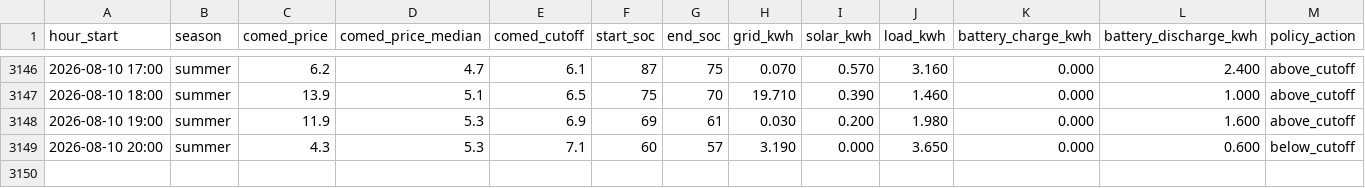
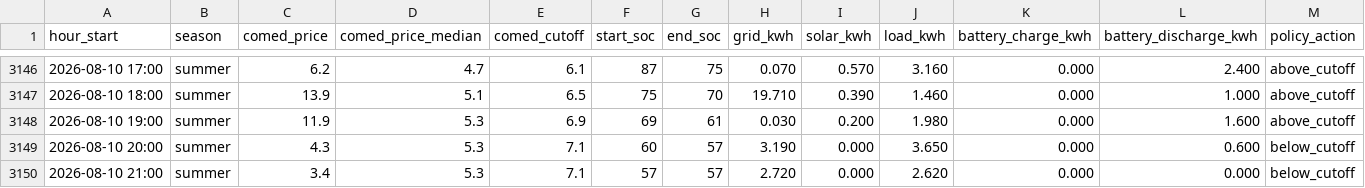
Before and after one commit to vosslab/battery-control, a CSV file: data/hourly_history.csv, drawn as a sheet; only a part is shown, gaps mark what is left out; rows hold the shown columns only; the diff names each change by its address in the sheet, - before the commit and + after, or states it on an @@ line.

Commit message:
Add 1 hourly data row through 2026-08-10 21:00

```diff
--- a/data/hourly_history.csv
+++ b/data/hourly_history.csv
+row 3150: 2026-08-10 21:00 | summer | 3.4 | 5.3 | 7.1 | 57 | 57 | 2.720 | 0.000 | 2.620 | 0.000 | 0.000 | below_cutoff
```
